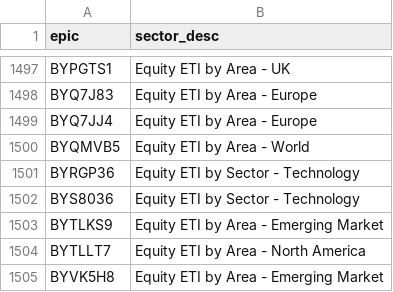
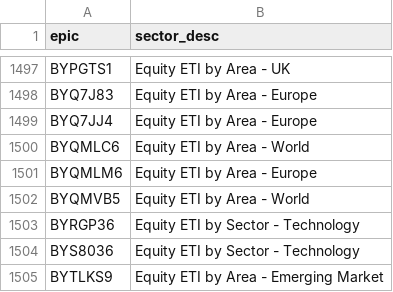
Before and after one commit to KqSMea8/picker, a CSV file: etf_sectors.csv, drawn as a sheet; only a part is shown, gaps mark what is left out; the shorter side is filled out with more unchanged rows; the diff names each change by its address in the sheet, - before the commit and + after, or states it on an @@ line.

```diff
--- a/etf_sectors.csv
+++ b/etf_sectors.csv
+row 1500: BYQMLC6 | Equity ETI by Area - World
+row 1501: BYQMLM6 | Equity ETI by Area - Europe
```
Also changed, not shown: etf_details.csv, etfs.csv, 4 other files.
